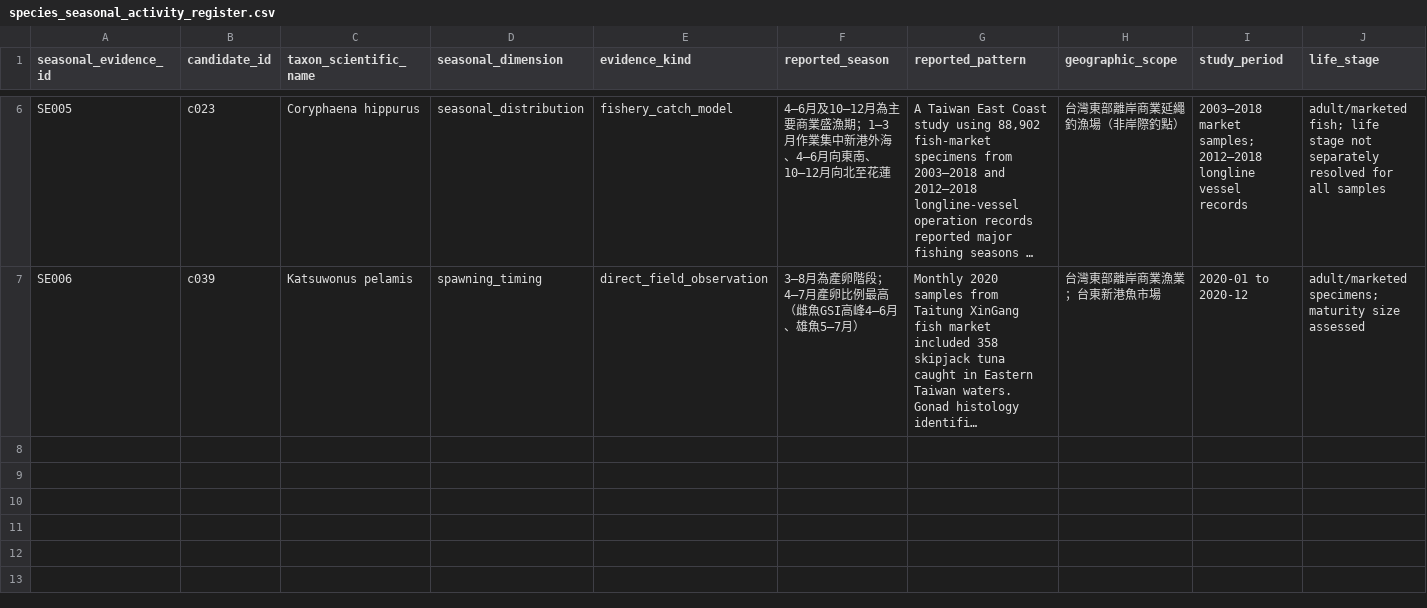
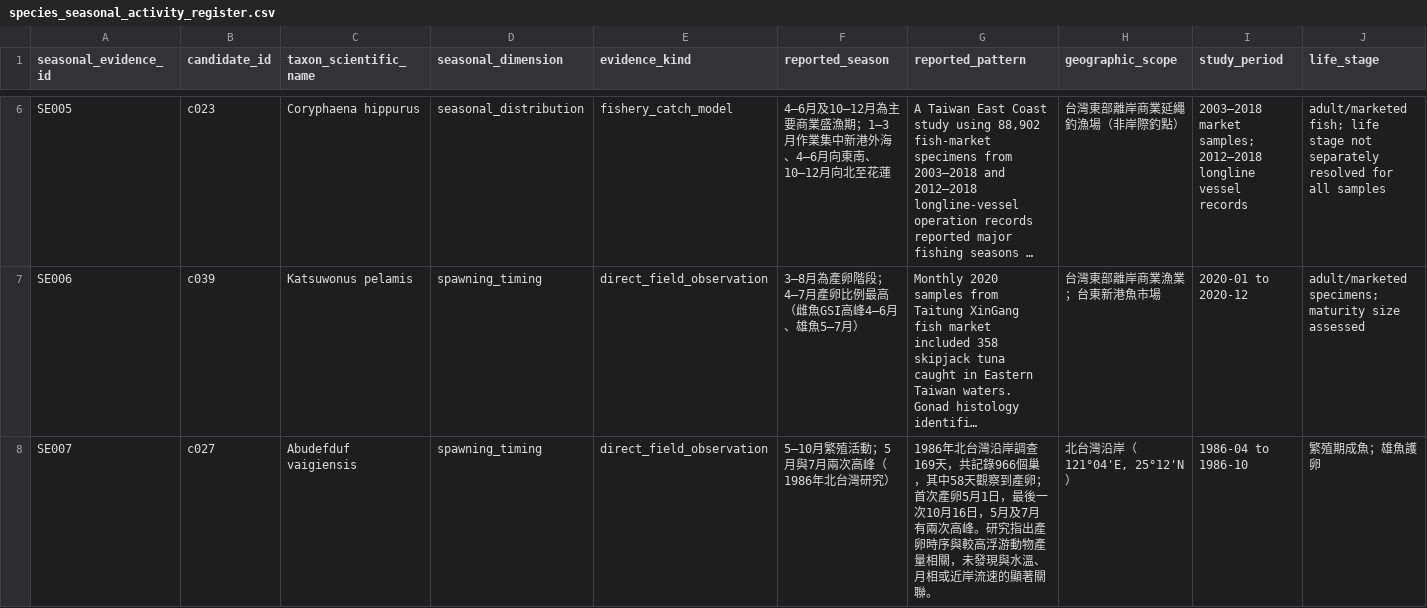
Before and after one commit to fb326549-lang/fishing-intelligence, a CSV file: P2/species/species_seasonal_activity_register.csv, drawn as a sheet; only a part is shown, gaps mark what is left out; long unchanged cells end in …; rows hold the shown columns only; the diff names each change by its address in the sheet, - before the commit and + after, or states it on an @@ line.

Commit message:
P2.4.17: 加入條紋豆娘魚北台灣繁殖與攝食行為研究

```diff
--- a/P2/species/species_seasonal_activity_register.csv
+++ b/P2/species/species_seasonal_activity_register.csv
+row 8: SE007 | c027 | Abudefduf vaigiensis | spawning_timing | direct_field_observation | 5–10月繁殖活動；5月與7月兩次高峰（1986年北台灣研究） | 1986年北台灣沿岸調查169天，共記錄966個巢，其中58天觀察到產卵；首次產卵5月1日，最後一次10月16日，5月及7月有兩次高峰。研究指出產卵時序與較高浮游動物產量相關，未發現與水溫、月相或近岸流速的顯著關聯。 | 北台灣沿岸（121°04'E, 25°12'N） | 1986-04 to 1986-10 | 繁殖期成魚；雄魚護卵
```
